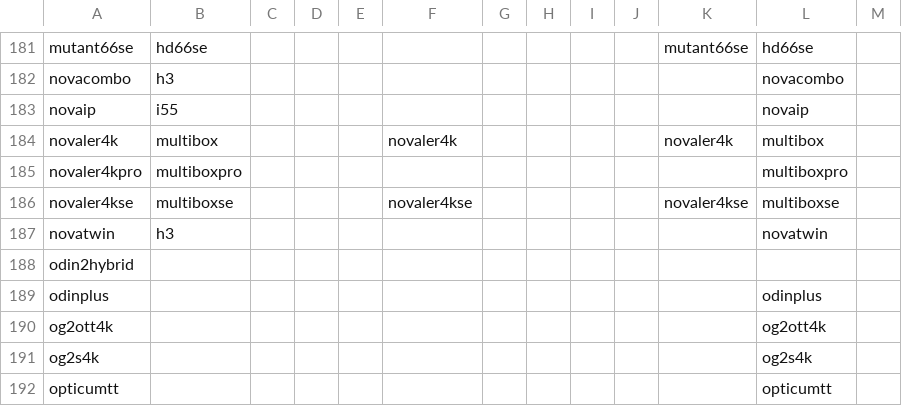
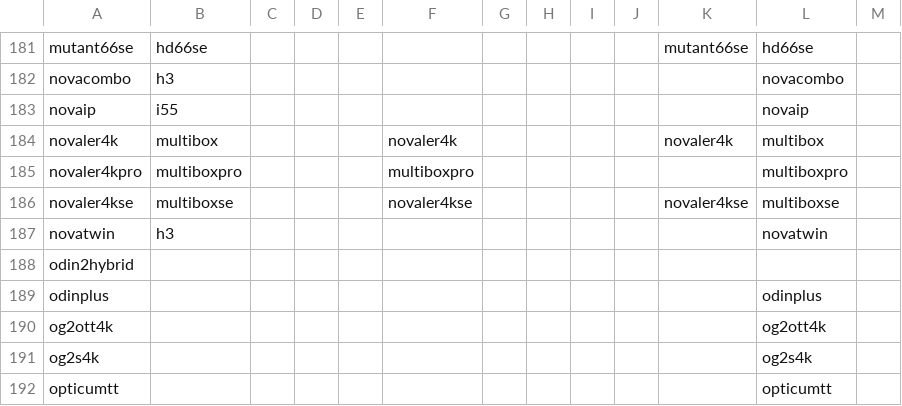
Before and after one commit to openatv/FlashImage, a CSV file: images.csv, drawn as a sheet; only a part is shown, gaps mark what is left out.

Commit message:
update images.csv

```diff
--- a/images.csv
+++ b/images.csv
@@ -184,3 +184,3 @@ novaip,i55,,,,,,,,,,novaip,
 novaler4k,multibox,,,,novaler4k,,,,,novaler4k,multibox,
-novaler4kpro,multiboxpro,,,,,,,,,,multiboxpro,
+novaler4kpro,multiboxpro,,,,multiboxpro,,,,,,multiboxpro,
 novaler4kse,multiboxse,,,,novaler4kse,,,,,novaler4kse,multiboxse,
```
